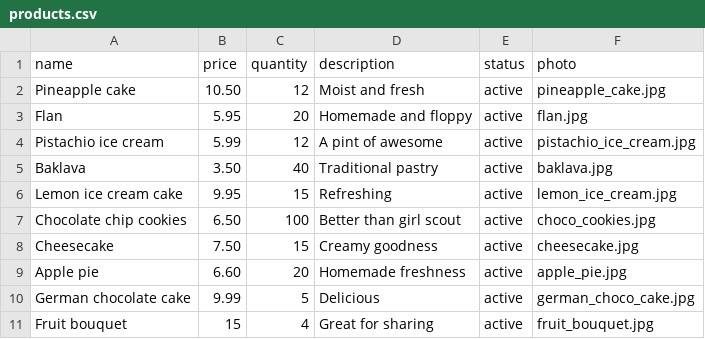
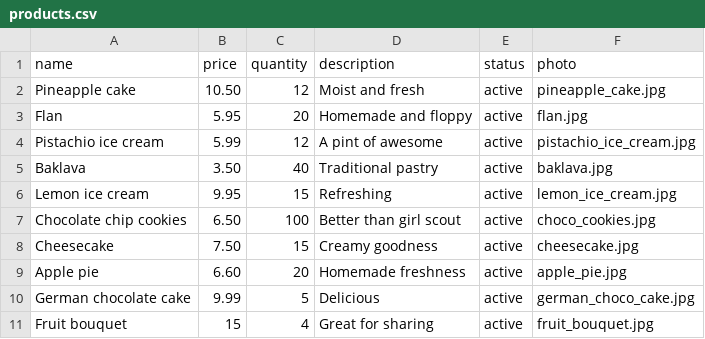
Before and after one commit to LetiTran/betsy, a CSV file: db/seeds/products.csv, drawn as a sheet.

Commit message:
h1 and products styling

```diff
--- a/db/seeds/products.csv
+++ b/db/seeds/products.csv
@@ -5,3 +5,3 @@ Pistachio ice cream,5.99,12,A pint of awesome,active,pistachio_ice_cream.jpg
 Baklava,3.50,40,Traditional pastry,active,baklava.jpg
-Lemon ice cream cake,9.95,15,Refreshing,active,lemon_ice_cream.jpg
+Lemon ice cream,9.95,15,Refreshing,active,lemon_ice_cream.jpg
 Chocolate chip cookies,6.50,100,Better than girl scout,active,choco_cookies.jpg
```
Also changed, not shown: 4 other files.
